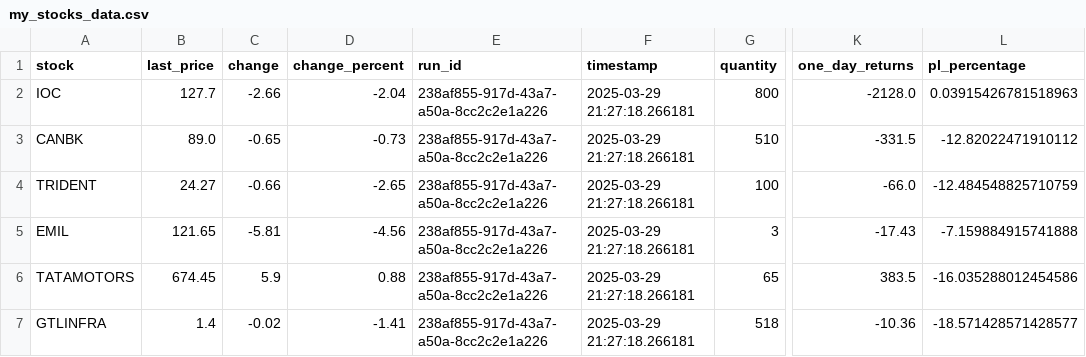
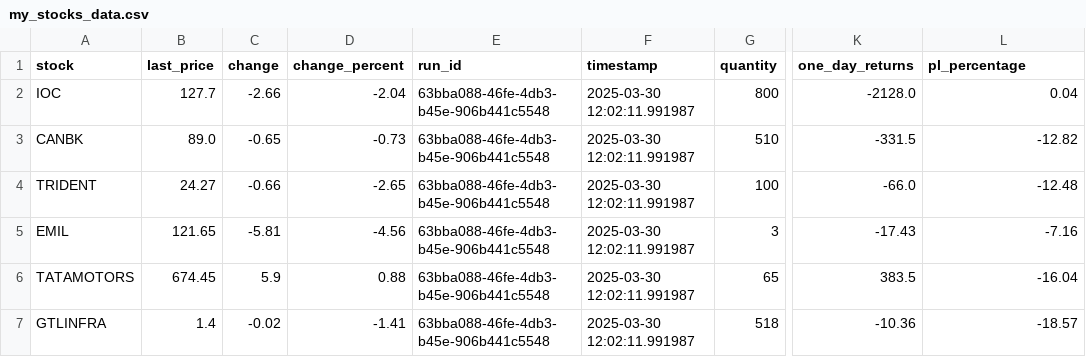
Before and after one commit to Bhagatbunny/my-projects, a CSV file: nse_pgsql.py/my_stocks_data.csv, drawn as a sheet; only a part is shown, gaps mark what is left out; the diff names each change by its address in the sheet, - before the commit and + after, or states it on an @@ line.

Commit message:
update nse_pgsql

```diff
--- a/nse_pgsql.py/my_stocks_data.csv
+++ b/nse_pgsql.py/my_stocks_data.csv
-E2:E7 (run_id): 238af855-917d-43a7-a50a-8cc2c2e1a226
+E2:E7 (run_id): 63bba088-46fe-4db3-b45e-906b441c5548
-F2:F7 (timestamp): 2025-03-29 21:27:18.266181
+F2:F7 (timestamp): 2025-03-30 12:02:11.991987
-L2 (pl_percentage): 0.03915426781518963
+L2 (pl_percentage): 0.04
-L3 (pl_percentage): -12.82022471910112
+L3 (pl_percentage): -12.82
-L4 (pl_percentage): -12.484548825710759
+L4 (pl_percentage): -12.48
-L5 (pl_percentage): -7.159884915741888
+L5 (pl_percentage): -7.16
-L6 (pl_percentage): -16.035288012454586
+L6 (pl_percentage): -16.04
-L7 (pl_percentage): -18.571428571428577
+L7 (pl_percentage): -18.57
```
Also changed, not shown: 3 other files.
